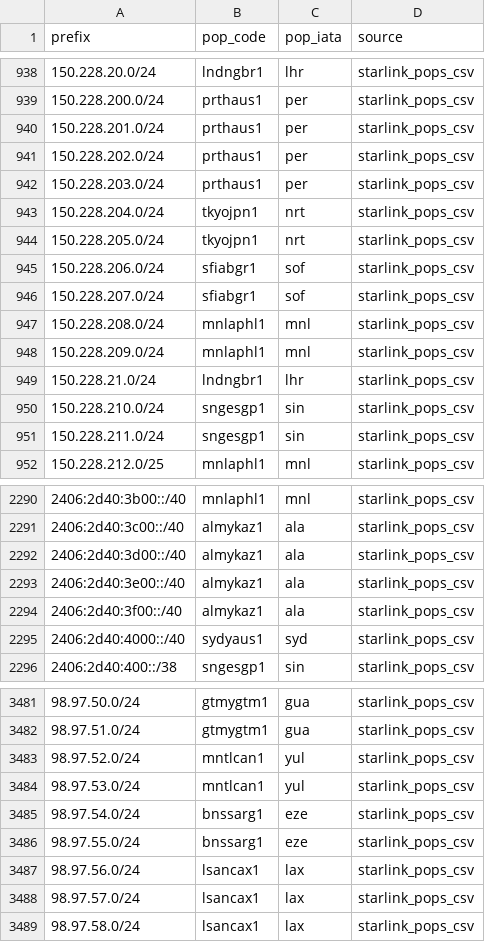
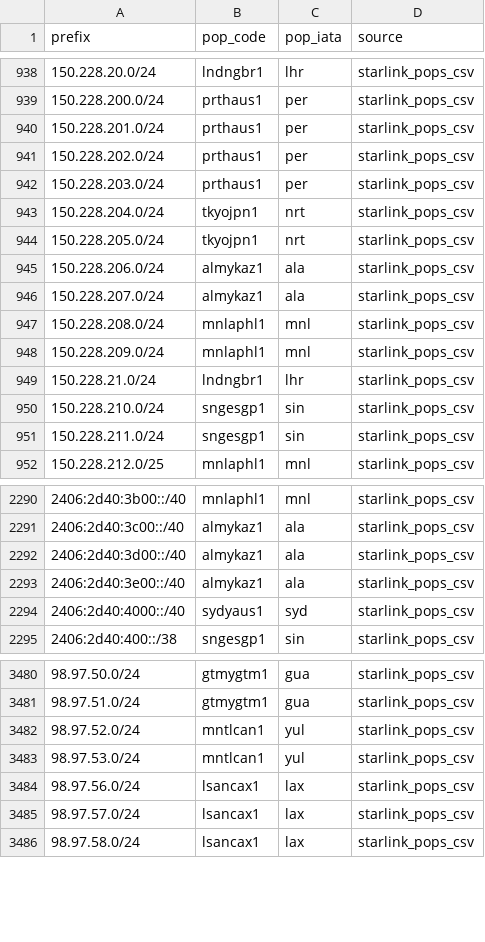
Before and after one commit to ipanalytics/Sat-geoip, a CSV file: outputs/starlink-pop-mapping.csv, drawn as a sheet; only a part is shown, gaps mark what is left out.

```diff
--- a/outputs/starlink-pop-mapping.csv
+++ b/outputs/starlink-pop-mapping.csv
@@ -944,4 +944,4 @@ prefix,pop_code,pop_iata,source
 150.228.205.0/24,tkyojpn1,nrt,starlink_pops_csv
-150.228.206.0/24,sfiabgr1,sof,starlink_pops_csv
-150.228.207.0/24,sfiabgr1,sof,starlink_pops_csv
+150.228.206.0/24,almykaz1,ala,starlink_pops_csv
+150.228.207.0/24,almykaz1,ala,starlink_pops_csv
 150.228.208.0/24,mnlaphl1,mnl,starlink_pops_csv
@@ -2293,3 +2293,2 @@ prefix,pop_code,pop_iata,source
 2406:2d40:3e00::/40,almykaz1,ala,starlink_pops_csv
-2406:2d40:3f00::/40,almykaz1,ala,starlink_pops_csv
 2406:2d40:4000::/40,sydyaus1,syd,starlink_pops_csv
@@ -3484,4 +3483,2 @@ prefix,pop_code,pop_iata,source
 98.97.53.0/24,mntlcan1,yul,starlink_pops_csv
-98.97.54.0/24,bnssarg1,eze,starlink_pops_csv
-98.97.55.0/24,bnssarg1,eze,starlink_pops_csv
 98.97.56.0/24,lsancax1,lax,starlink_pops_csv
```
Also changed, not shown: outputs/pops-vs-ptr-mismatch.csv, outputs/prefix-changes.csv, 10 other files.
